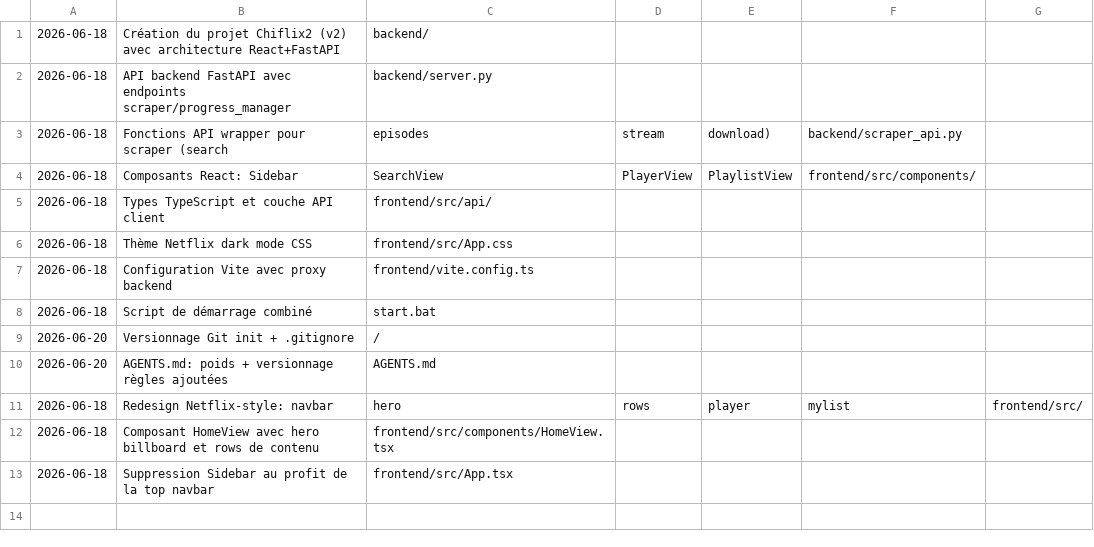
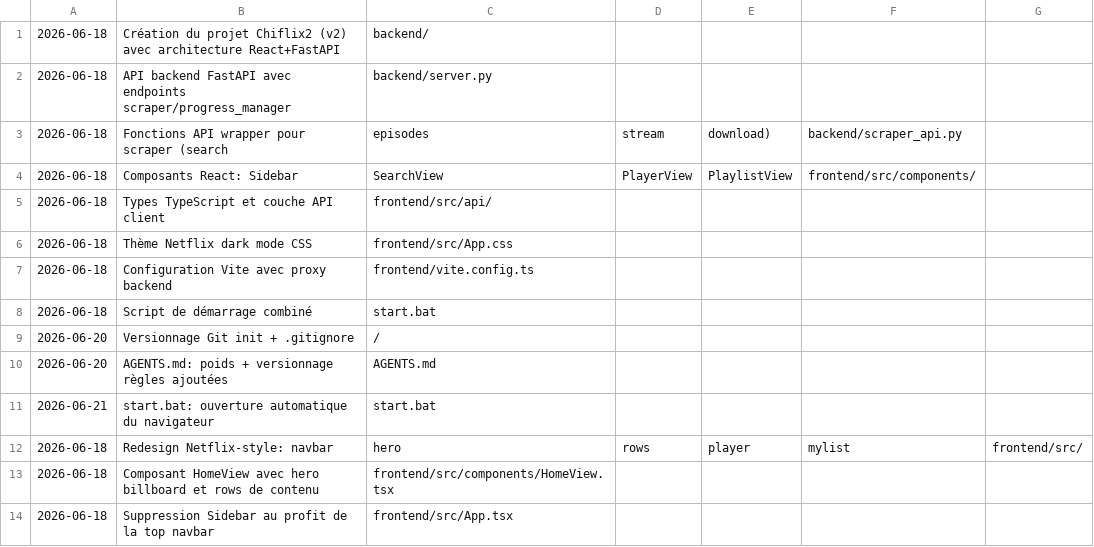
Before and after one commit to sky7740811/chiflix, a CSV file: CHANGELOG.csv, drawn as a sheet; the diff names each change by its address in the sheet, - before the commit and + after, or states it on an @@ line.

Commit message:
start.bat: 브라우저 자동 실행 추가

```diff
--- a/CHANGELOG.csv
+++ b/CHANGELOG.csv
+row 11: 2026-06-21 | start.bat: ouverture automatique du navigateur | start.bat
```
Also changed, not shown: 1 other file.
